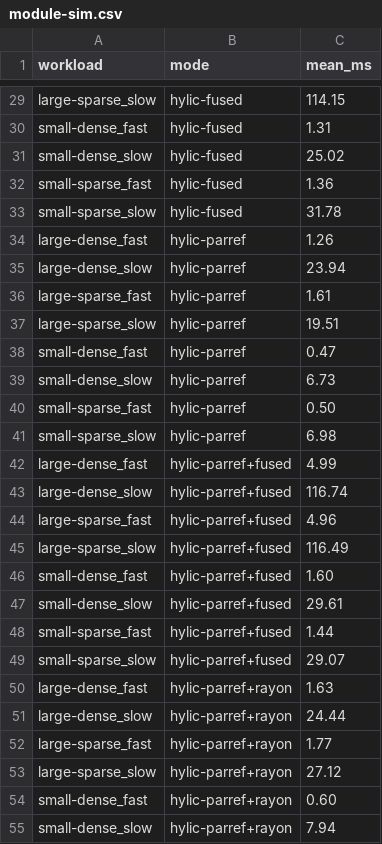
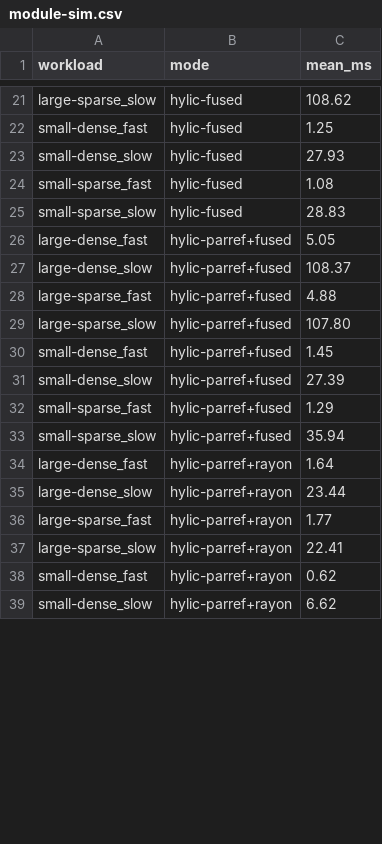
Before and after one commit to hylic-recursion/hylic-docs, a CSV file: book/src/bench-results/module-sim.csv, drawn as a sheet; only a part is shown, gaps mark what is left out; removed rows and columns are numbered as before the commit, all else as after; the diff covers the shown part only; the diff names each change by its address in the sheet, - before the commit and + after, or states it on an @@ line.

```diff
--- a/book/src/bench-results/module-sim.csv
+++ b/book/src/bench-results/module-sim.csv
-C21 (mean_ms): 114.15
+C21 (mean_ms): 108.62
-C22 (mean_ms): 1.31
+C22 (mean_ms): 1.25
-C23 (mean_ms): 25.02
+C23 (mean_ms): 27.93
-C24 (mean_ms): 1.36
+C24 (mean_ms): 1.08
-C25 (mean_ms): 31.78
+C25 (mean_ms): 28.83
-row 34: large-dense_fast | hylic-parref | 1.26
-row 35: large-dense_slow | hylic-parref | 23.94
-row 36: large-sparse_fast | hylic-parref | 1.61
-row 37: large-sparse_slow | hylic-parref | 19.51
-row 38: small-dense_fast | hylic-parref | 0.47
-row 39: small-dense_slow | hylic-parref | 6.73
-row 40: small-sparse_fast | hylic-parref | 0.50
-row 41: small-sparse_slow | hylic-parref | 6.98
-C26 (mean_ms): 4.99
+C26 (mean_ms): 5.05
-C27 (mean_ms): 116.74
+C27 (mean_ms): 108.37
-C28 (mean_ms): 4.96
+C28 (mean_ms): 4.88
-C29 (mean_ms): 116.49
+C29 (mean_ms): 107.80
-C30 (mean_ms): 1.60
+C30 (mean_ms): 1.45
-C31 (mean_ms): 29.61
+C31 (mean_ms): 27.39
-C32 (mean_ms): 1.44
+C32 (mean_ms): 1.29
-C33 (mean_ms): 29.07
+C33 (mean_ms): 35.94
-C34 (mean_ms): 1.63
+C34 (mean_ms): 1.64
-C35 (mean_ms): 24.44
+C35 (mean_ms): 23.44
-C37 (mean_ms): 27.12
+C37 (mean_ms): 22.41
-C38 (mean_ms): 0.60
+C38 (mean_ms): 0.62
-C39 (mean_ms): 7.94
+C39 (mean_ms): 6.62
```
Also changed, not shown: 8 removed rows and 45 edited cells elsewhere in this file, 16 other files.
